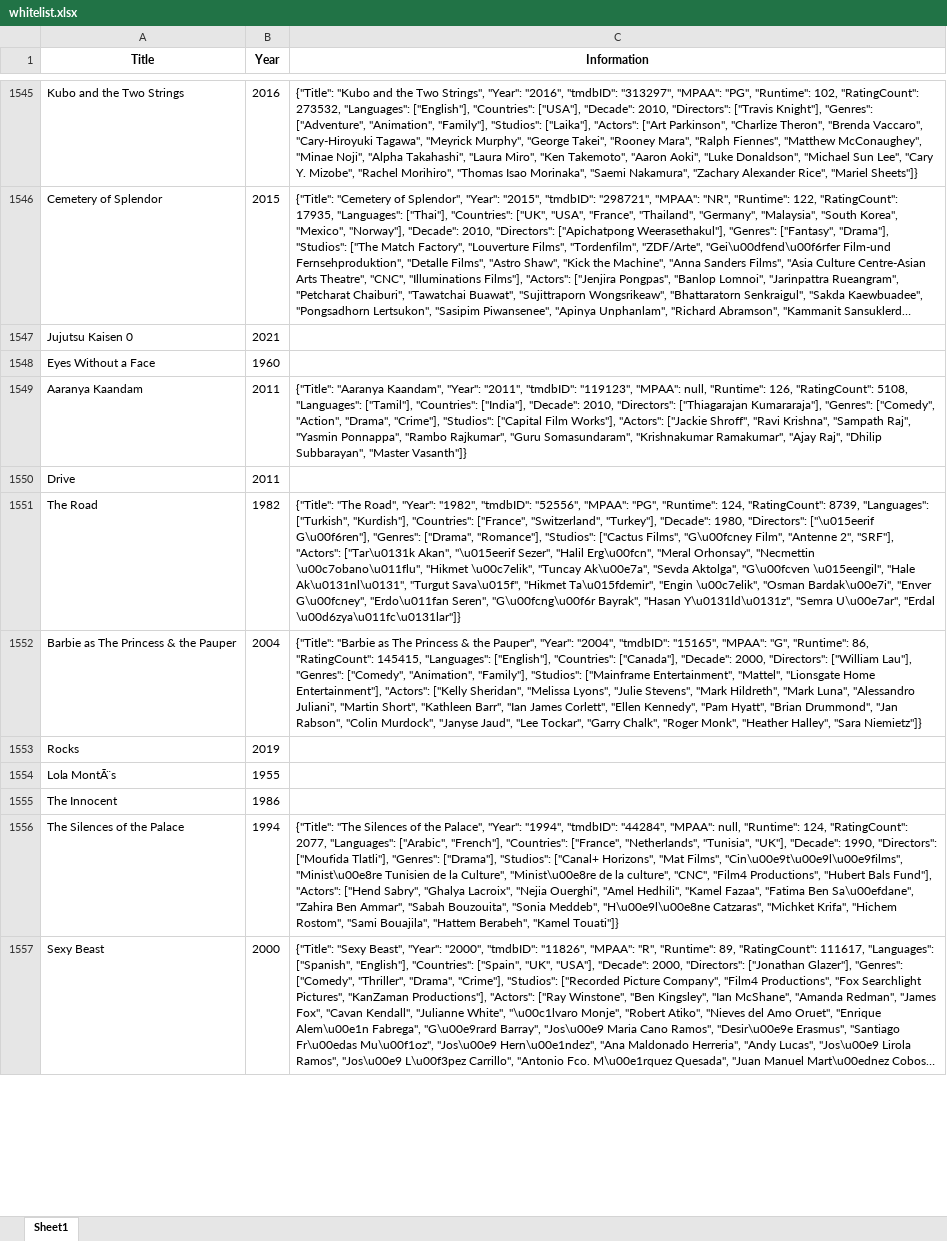
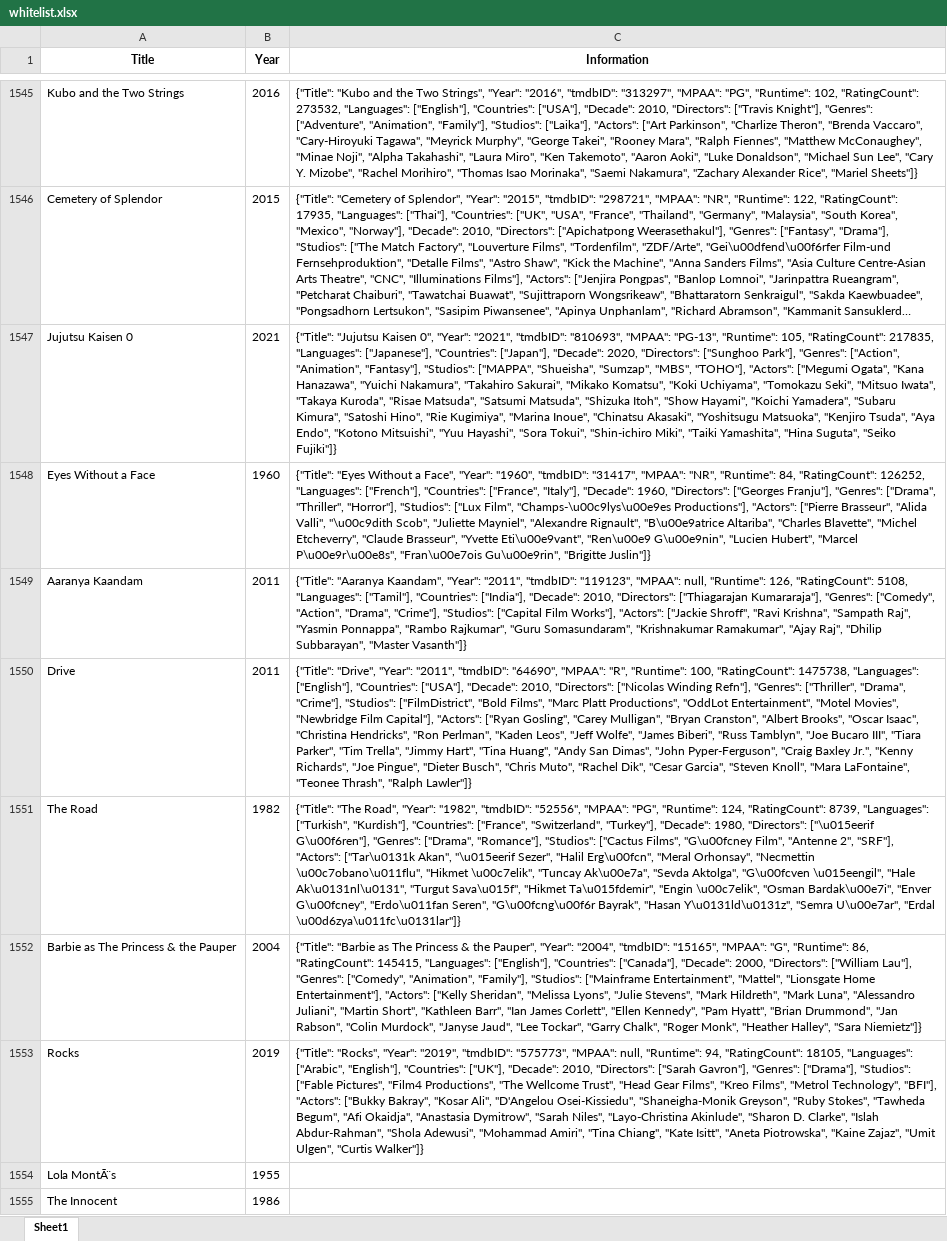
Before and after one commit to bigbadraj/Old-Letterboxd-Web-Scraping, an Excel workbook: whitelist.xlsx, sheet Sheet1, drawn as a sheet; only a part is shown, gaps mark what is left out; the shorter side is filled out with more unchanged rows; long unchanged cells end in …; values as stored, in another font and other column widths than the file's, no borders; the diff covers the shown part only; the diff names each change by its address in the sheet, - before the commit and + after, or states it on an @@ line.

```diff
--- a/whitelist.xlsx (sheet Sheet1)
+++ b/whitelist.xlsx (sheet Sheet1)
-C1547 (Information): (empty)
+C1547 (Information): {"Title": "Jujutsu Kaisen 0", "Year": "2021", "tmdbID": "810693", "MPAA": "PG-13", "Runtime": 105, "RatingCount": 217835, "Languages": ["Japanese"], "Countries": ["Japan"], "Decade": 2020, "Directors": ["Sunghoo Park"], "Genres": ["Action", "Animation", "Fantasy"], "Studios": ["MAPPA", "Shueisha", "Sumzap", "MBS", "TOHO"], "Actors": ["Megumi Ogata", "Kana Hanazawa", "Yuichi Nakamura", "Takahiro Sakurai", "Mikako Komatsu", "Koki Uchiyama", "Tomokazu Seki", "Mitsuo Iwata", "Takaya Kuroda", "Risae Matsuda", "Satsumi Matsuda", "Shizuka Itoh", "Show Hayami", "Koichi Yamadera", "Subaru Kimura", "Satoshi Hino", "Rie Kugimiya", "Marina Inoue", "Chinatsu Akasaki", "Yoshitsugu Matsuoka", "Kenjiro Tsuda", "Aya Endo", "Kotono Mitsuishi", "Yuu Hayashi", "Sora Tokui", "Shin-ichiro Miki", "Taiki Yamashita", "Hina Suguta", "Seiko Fujiki"]}
-C1548 (Information): (empty)
+C1548 (Information): {"Title": "Eyes Without a Face", "Year": "1960", "tmdbID": "31417", "MPAA": "NR", "Runtime": 84, "RatingCount": 126252, "Languages": ["French"], "Countries": ["France", "Italy"], "Decade": 1960, "Directors": ["Georges Franju"], "Genres": ["Drama", "Thriller", "Horror"], "Studios": ["Lux Film", "Champs-\u00c9lys\u00e9es Productions"], "Actors": ["Pierre Brasseur", "Alida Valli", "\u00c9dith Scob", "Juliette Mayniel", "Alexandre Rignault", "B\u00e9atrice Altariba", "Charles Blavette", "Michel Etcheverry", "Claude Brasseur", "Yvette Eti\u00e9vant", "Ren\u00e9 G\u00e9nin", "Lucien Hubert", "Marcel P\u00e9r\u00e8s", "Fran\u00e7ois Gu\u00e9rin", "Brigitte Juslin"]}
-C1550 (Information): (empty)
+C1550 (Information): {"Title": "Drive", "Year": "2011", "tmdbID": "64690", "MPAA": "R", "Runtime": 100, "RatingCount": 1475738, "Languages": ["English"], "Countries": ["USA"], "Decade": 2010, "Directors": ["Nicolas Winding Refn"], "Genres": ["Thriller", "Drama", "Crime"], "Studios": ["FilmDistrict", "Bold Films", "Marc Platt Productions", "OddLot Entertainment", "Motel Movies", "Newbridge Film Capital"], "Actors": ["Ryan Gosling", "Carey Mulligan", "Bryan Cranston", "Albert Brooks", "Oscar Isaac", "Christina Hendricks", "Ron Perlman", "Kaden Leos", "Jeff Wolfe", "James Biberi", "Russ Tamblyn", "Joe Bucaro III", "Tiara Parker", "Tim Trella", "Jimmy Hart", "Tina Huang", "Andy San Dimas", "John Pyper-Ferguson", "Craig Baxley Jr.", "Kenny Richards", "Joe Pingue", "Dieter Busch", "Chris Muto", "Rachel Dik", "Cesar Garcia", "Steven Knoll", "Mara LaFontaine", "Teonee Thrash", "Ralph Lawler"]}
-C1553 (Information): (empty)
+C1553 (Information): {"Title": "Rocks", "Year": "2019", "tmdbID": "575773", "MPAA": null, "Runtime": 94, "RatingCount": 18105, "Languages": ["Arabic", "English"], "Countries": ["UK"], "Decade": 2010, "Directors": ["Sarah Gavron"], "Genres": ["Drama"], "Studios": ["Fable Pictures", "Film4 Productions", "The Wellcome Trust", "Head Gear Films", "Kreo Films", "Metrol Technology", "BFI"], "Actors": ["Bukky Bakray", "Kosar Ali", "D'Angelou Osei-Kissiedu", "Shaneigha-Monik Greyson", "Ruby Stokes", "Tawheda Begum", "Afi Okaidja", "Anastasia Dymitrow", "Sarah Niles", "Layo-Christina Akinlude", "Sharon D. Clarke", "Islah Abdur-Rahman", "Shola Adewusi", "Mohammad Amiri", "Tina Chiang", "Kate Isitt", "Aneta Piotrowska", "Kaine Zajaz", "Umit Ulgen", "Curtis Walker"]}
```
Also changed, not shown: 587 edited cells elsewhere in this sheet, blacklist.xlsx.
